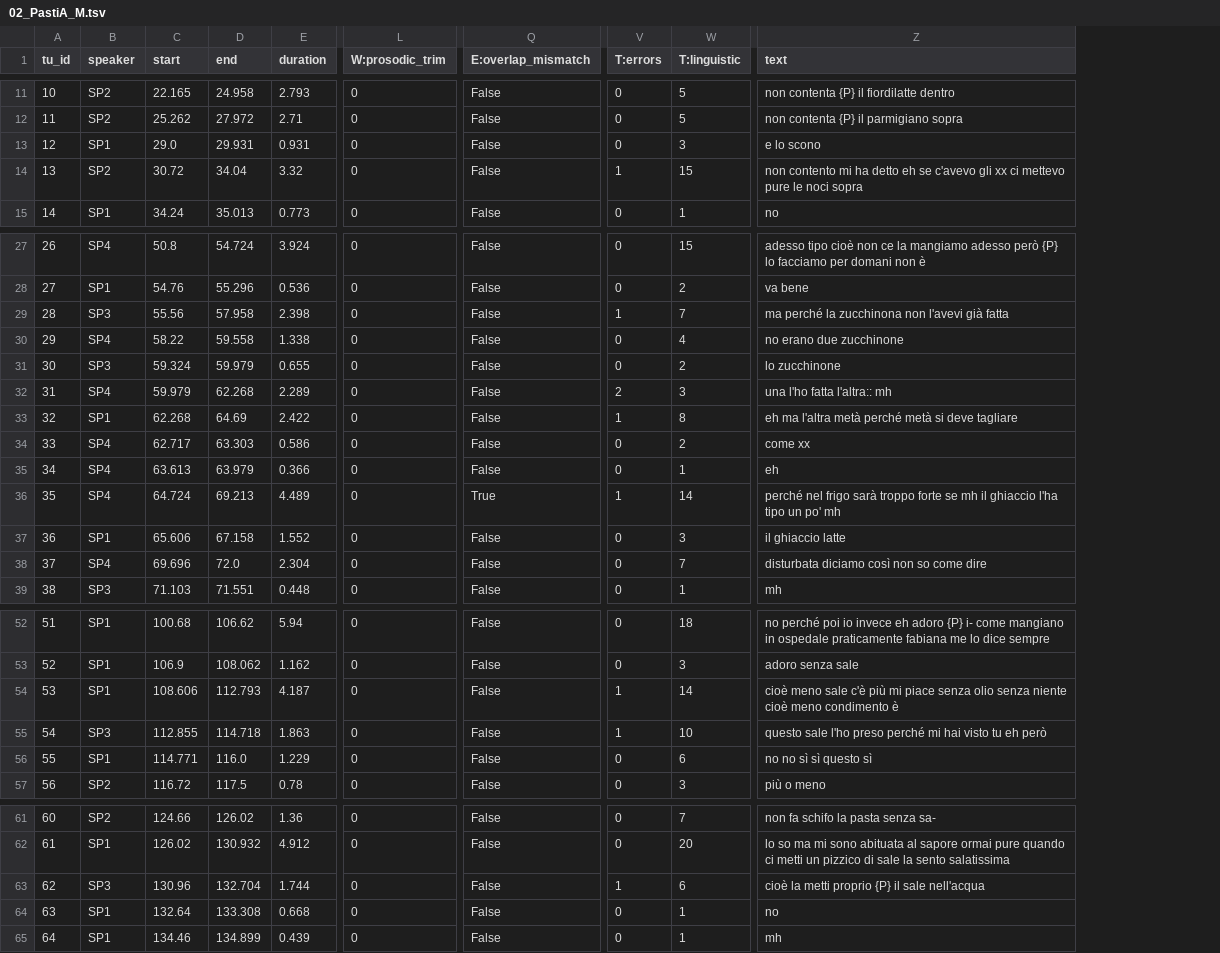
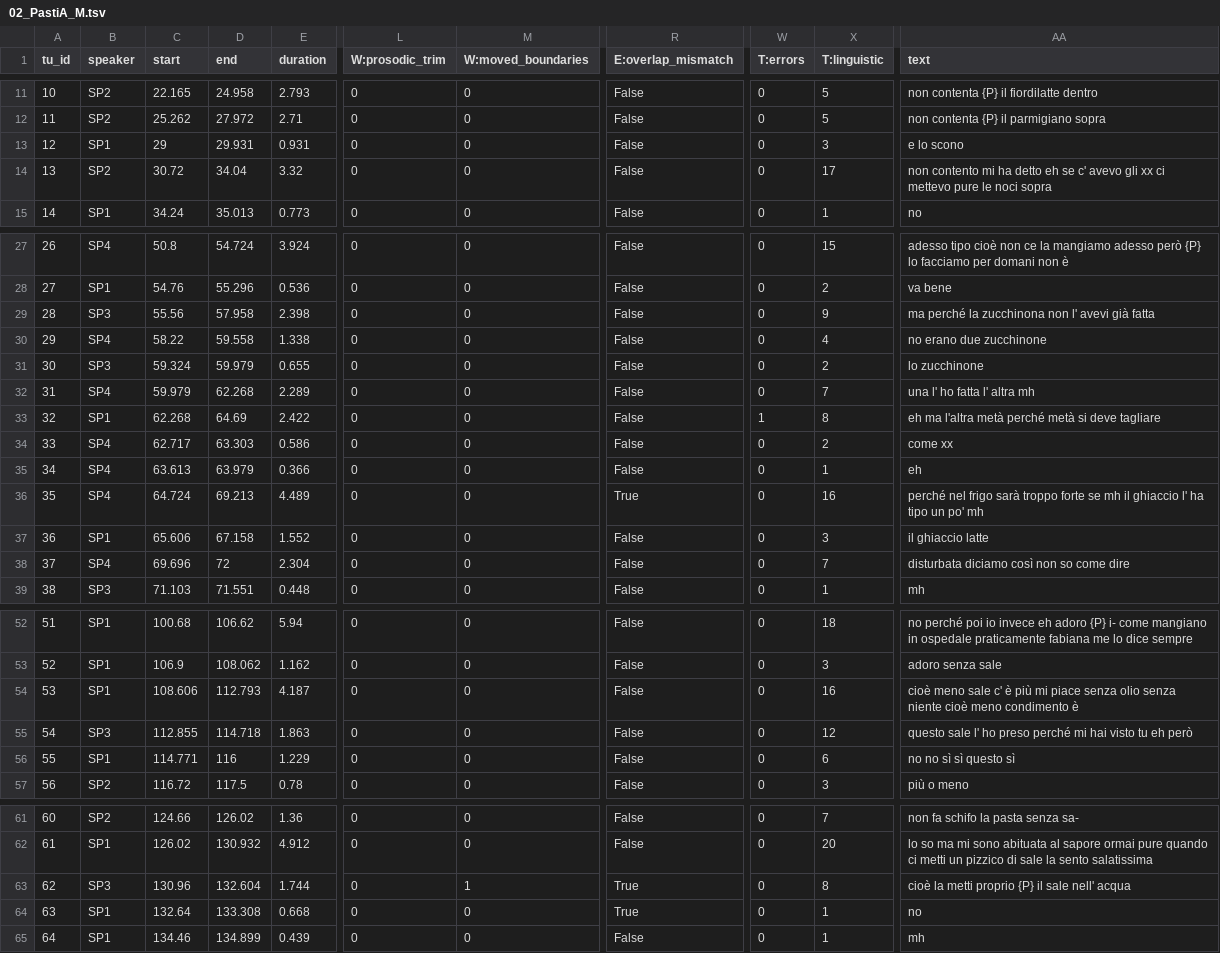
Before and after one commit to LaboratorioSperimentale/asr-assisted-transcription, a TSV file: data/output/02_PastiA_M.tsv, drawn as a sheet; only a part is shown, gaps mark what is left out; addresses are those after the commit; the diff covers the shown part only; the diff names each change by its address in the sheet, - before the commit and + after, or states it on an @@ line.

```diff
--- a/data/output/02_PastiA_M.tsv
+++ b/data/output/02_PastiA_M.tsv
+column M (W:moved_boundaries), rows 11-15: all 0; rows 27-39: all 0; rows 52-57: all 0; rows 61-65: 0 | 0 | 1 | 0 | 0
-C13 (start): 29.0
+C13 (start): 29
-W14 (T:errors): 1
+W14 (T:errors): 0
-X14 (T:linguistic): 15
+X14 (T:linguistic): 17
-AA14 (text): …eh se c'avevo gli xx…
+AA14 (text): …eh se c' avevo gli xx…
-W29 (T:errors): 1
+W29 (T:errors): 0
-X29 (T:linguistic): 7
+X29 (T:linguistic): 9
-AA29 (text): …zucchinona non l'avevi già fatta
+AA29 (text): …zucchinona non l' avevi già fatta
-W32 (T:errors): 2
+W32 (T:errors): 0
-X32 (T:linguistic): 3
+X32 (T:linguistic): 7
-AA32 (text): una l'ho fatta l'altra:: mh
+AA32 (text): una l' ho fatta l' altra mh
-W36 (T:errors): 1
+W36 (T:errors): 0
-X36 (T:linguistic): 14
+X36 (T:linguistic): 16
-AA36 (text): …il ghiaccio l'ha tipo un…
+AA36 (text): …il ghiaccio l' ha tipo un…
-D38 (end): 72.0
+D38 (end): 72
-W54:W55 (T:errors): 1
+W54:W55 (T:errors): 0
-X54 (T:linguistic): 14
+X54 (T:linguistic): 16
-AA54 (text): …meno sale c'è più mi…
+AA54 (text): …meno sale c' è più mi…
-X55 (T:linguistic): 10
+X55 (T:linguistic): 12
-AA55 (text): questo sale l'ho preso perché…
+AA55 (text): questo sale l' ho preso perché…
-D56 (end): 116.0
+D56 (end): 116
-D63 (end): 132.704
+D63 (end): 132.604
-R63:R64 (E:overlap_mismatch): False
+R63:R64 (E:overlap_mismatch): True
-W63 (T:errors): 1
+W63 (T:errors): 0
-X63 (T:linguistic): 6
+X63 (T:linguistic): 8
-AA63 (text): cioè la metti proprio {P} il sale nell'acqua
+AA63 (text): cioè la metti proprio {P} il sale nell' acqua
```
Also changed, not shown: 47 edited cells elsewhere in this file, data/output/02_PastiB_U.tsv, data/output/03_PastiA.tsv, 9 other files.
